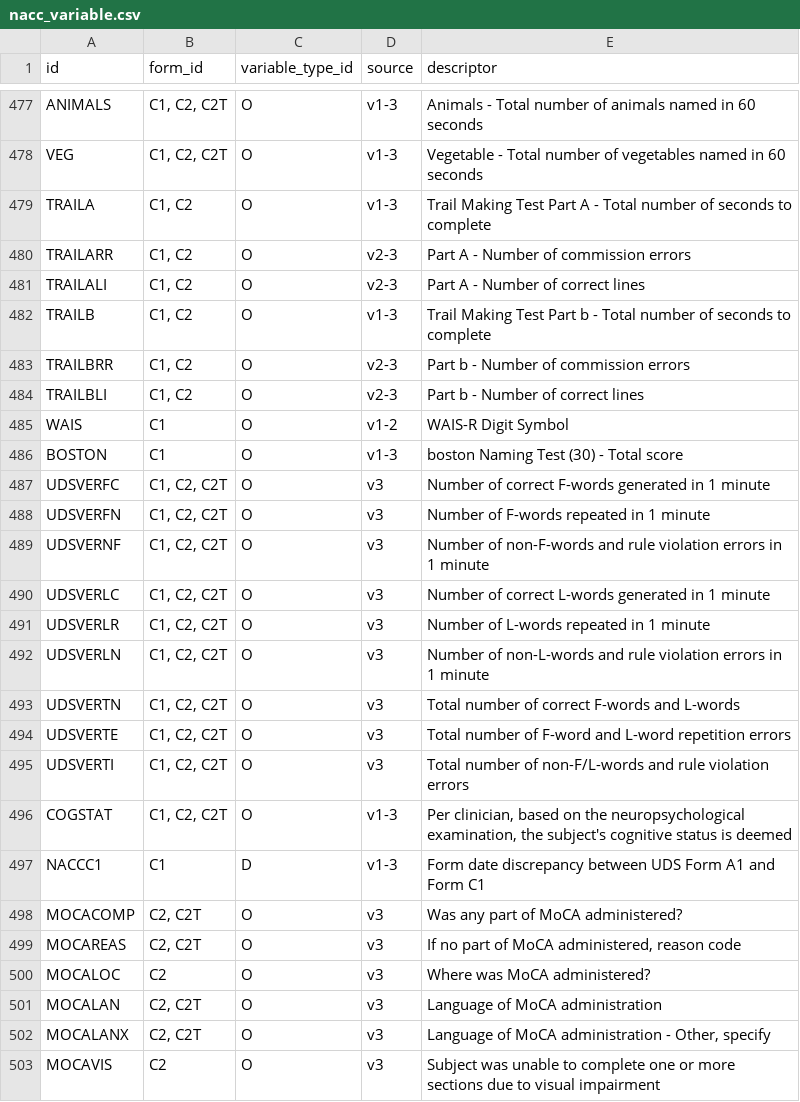
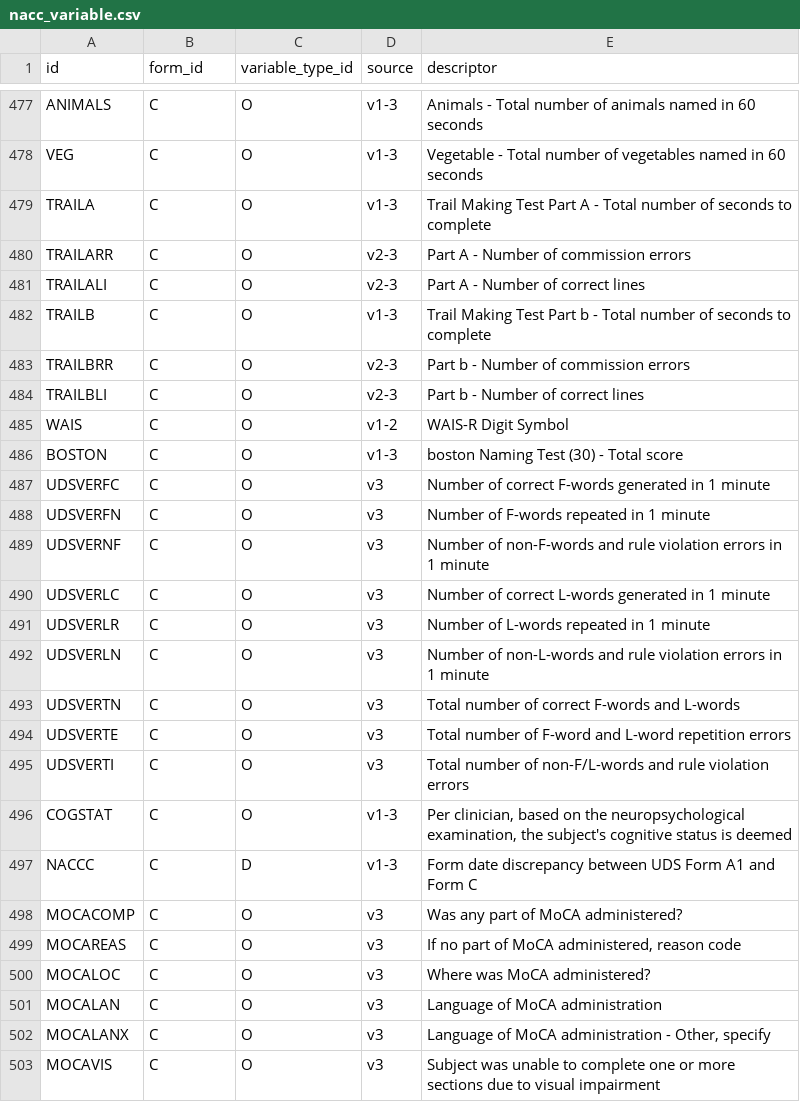
Before and after one commit to vkola-lab/lunar, a CSV file: data/nacc_variable.csv, drawn as a sheet; only a part is shown, gaps mark what is left out; the diff covers the shown part only; the diff names each change by its address in the sheet, - before the commit and + after, or states it on an @@ line.

```diff
--- a/data/nacc_variable.csv
+++ b/data/nacc_variable.csv
-B477:B478 (form_id): C1, C2, C2T
+B477:B478 (form_id): C
-B479:B484 (form_id): C1, C2
+B479:B484 (form_id): C
-B485:B486 (form_id): C1
+B485:B486 (form_id): C
-B487:B496 (form_id): C1, C2, C2T
+B487:B496 (form_id): C
-A497 (id): NACCC1
+A497 (id): NACCC
-B497 (form_id): C1
+B497 (form_id): C
-E497 (descriptor): …and Form C1
+E497 (descriptor): …and Form C
-B498:B499 (form_id): C2, C2T
+B498:B499 (form_id): C
-B500 (form_id): C2
+B500 (form_id): C
-B501:B502 (form_id): C2, C2T
+B501:B502 (form_id): C
-B503 (form_id): C2
+B503 (form_id): C
```
Also changed, not shown: 1 added row and 121 edited cells elsewhere in this file, data/nacc_allowable_code.csv, 15 other files.
